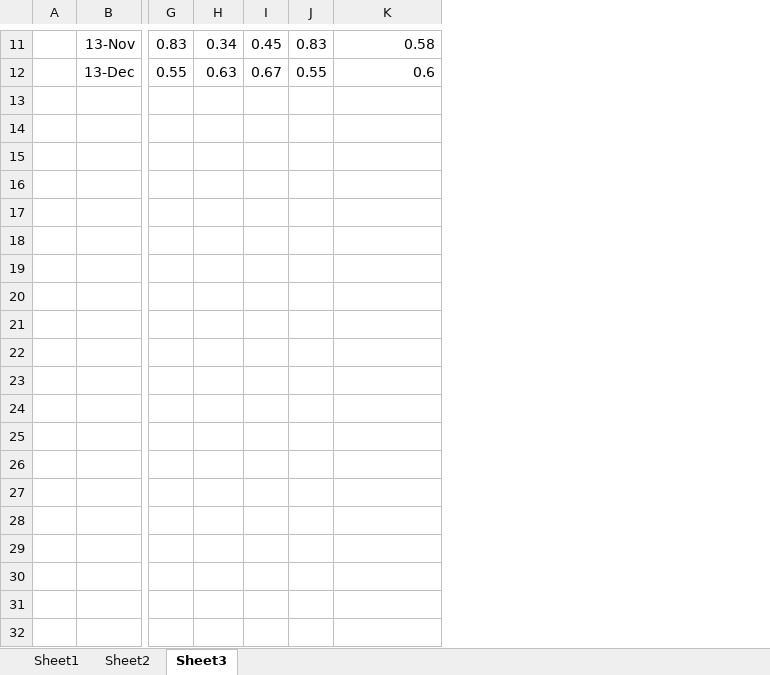
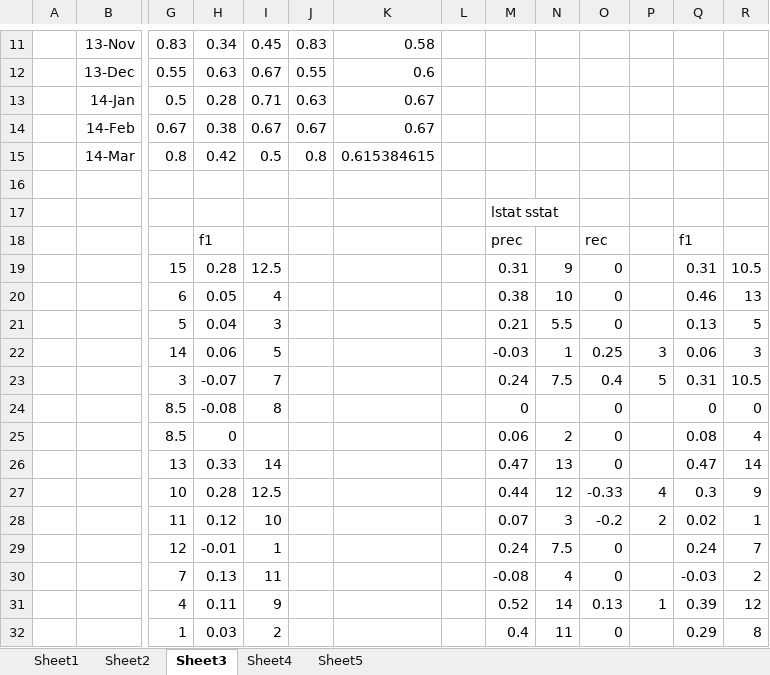
Before and after one commit to thodrek/KDD14, an Excel workbook: data/Result_theo.xlsx, sheet Sheet3, drawn as a sheet; only a part is shown, gaps mark what is left out; values as stored, in another font and other column widths than the file's, no borders; rows hold the shown columns only; the diff covers the shown part only; the diff names each change by its address in the sheet, - before the commit and + after, or states it on an @@ line.

```diff
--- a/data/Result_theo.xlsx (sheet Sheet3)
+++ b/data/Result_theo.xlsx (sheet Sheet3)
+sheet tab: Sheet4
+sheet tab: Sheet5
+column L, empty
+column M, empty
+column N, empty
+column O, empty
+column P, empty
+column Q, empty
+column R, empty
+row 13:  | 14-Jan | 0.5 | 0.28 | 0.71 | 0.63 | 0.67
+row 14:  | 14-Feb | 0.67 | 0.38 | 0.67 | 0.67 | 0.67
+row 15:  | 14-Mar | 0.8 | 0.42 | 0.5 | 0.8 | 0.615384615
+row 16: (empty)
+row 17:  |  |  |  |  |  |  |  | lstat sstat
+row 18:  |  |  | f1 |  |  |  |  | prec |  | rec |  | f1
+row 19:  |  | 15 | 0.28 | 12.5 |  |  |  | 0.31 | 9 | 0 |  | 0.31 | 10.5
+row 20:  |  | 6 | 0.05 | 4 |  |  |  | 0.38 | 10 | 0 |  | 0.46 | 13
+row 21:  |  | 5 | 0.04 | 3 |  |  |  | 0.21 | 5.5 | 0 |  | 0.13 | 5
+row 22:  |  | 14 | 0.06 | 5 |  |  |  | -0.03 | 1 | 0.25 | 3 | 0.06 | 3
+row 23:  |  | 3 | -0.07 | 7 |  |  |  | 0.24 | 7.5 | 0.4 | 5 | 0.31 | 10.5
+row 24:  |  | 8.5 | -0.08 | 8 |  |  |  | 0 |  | 0 |  | 0 | 0
+row 25:  |  | 8.5 | 0 |  |  |  |  | 0.06 | 2 | 0 |  | 0.08 | 4
+row 26:  |  | 13 | 0.33 | 14 |  |  |  | 0.47 | 13 | 0 |  | 0.47 | 14
+row 27:  |  | 10 | 0.28 | 12.5 |  |  |  | 0.44 | 12 | -0.33 | 4 | 0.3 | 9
+row 28:  |  | 11 | 0.12 | 10 |  |  |  | 0.07 | 3 | -0.2 | 2 | 0.02 | 1
+row 29:  |  | 12 | -0.01 | 1 |  |  |  | 0.24 | 7.5 | 0 |  | 0.24 | 7
+row 30:  |  | 7 | 0.13 | 11 |  |  |  | -0.08 | 4 | 0 |  | -0.03 | 2
+row 31:  |  | 4 | 0.11 | 9 |  |  |  | 0.52 | 14 | 0.13 | 1 | 0.39 | 12
+row 32:  |  | 1 | 0.03 | 2 |  |  |  | 0.4 | 11 | 0 |  | 0.29 | 8
```
Also changed, not shown: 10 added rows elsewhere in this sheet, sheet Sheet2, charts or pictures, 34 other files.
